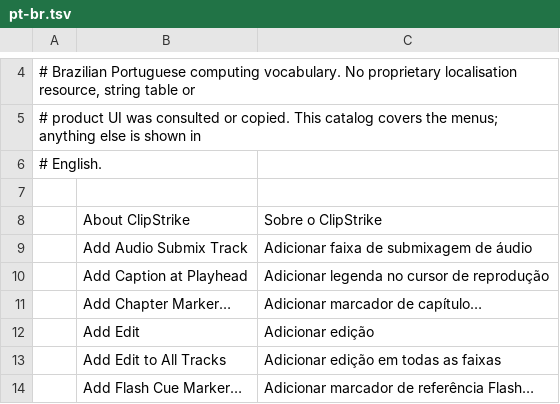
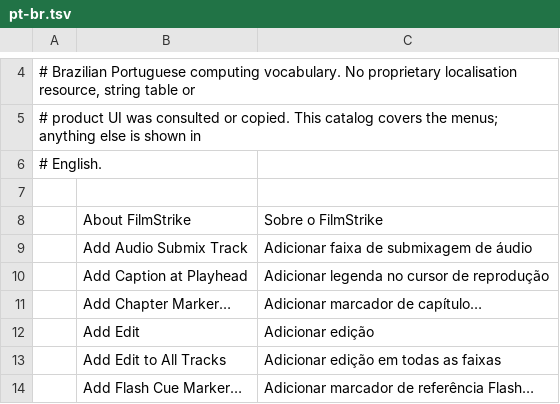
Before and after one commit to Gerbzz/ClipStrike, a TSV file: crates/ui-egui/src/i18n/pt-br.tsv, drawn as a sheet; only a part is shown, gaps mark what is left out.

```diff
--- a/crates/ui-egui/src/i18n/pt-br.tsv
+++ b/crates/ui-egui/src/i18n/pt-br.tsv
@@ -7,3 +7,3 @@
 
-	About ClipStrike	Sobre o ClipStrike
+	About FilmStrike	Sobre o FilmStrike
 	Add Audio Submix Track	Adicionar faixa de submixagem de áudio
```
Also changed, not shown: crates/ui-egui/src/i18n/de.tsv, crates/ui-egui/src/i18n/es.tsv, 26 other files.
